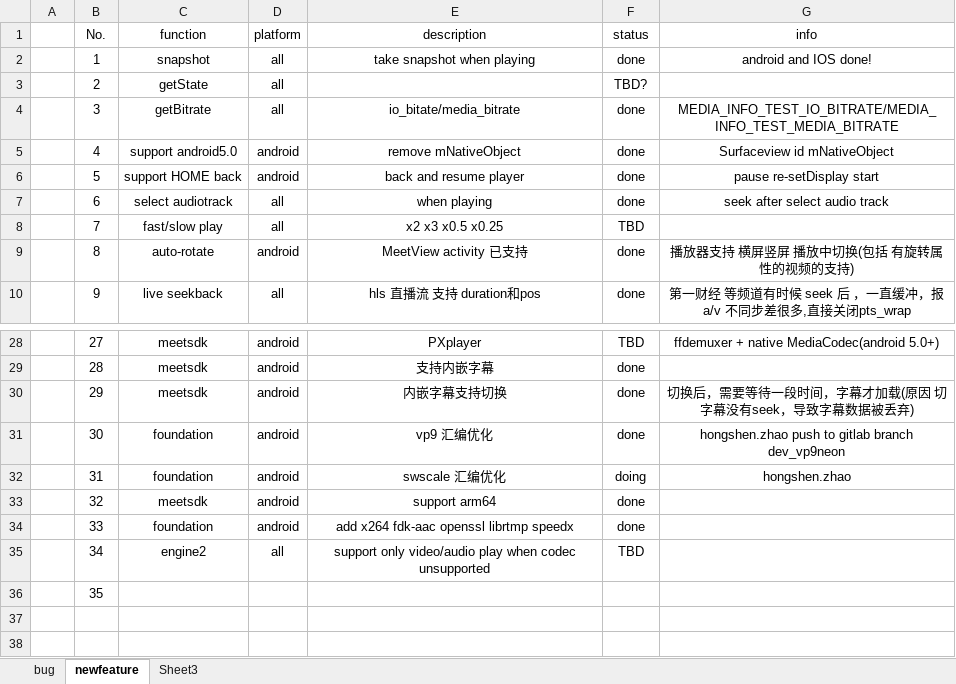
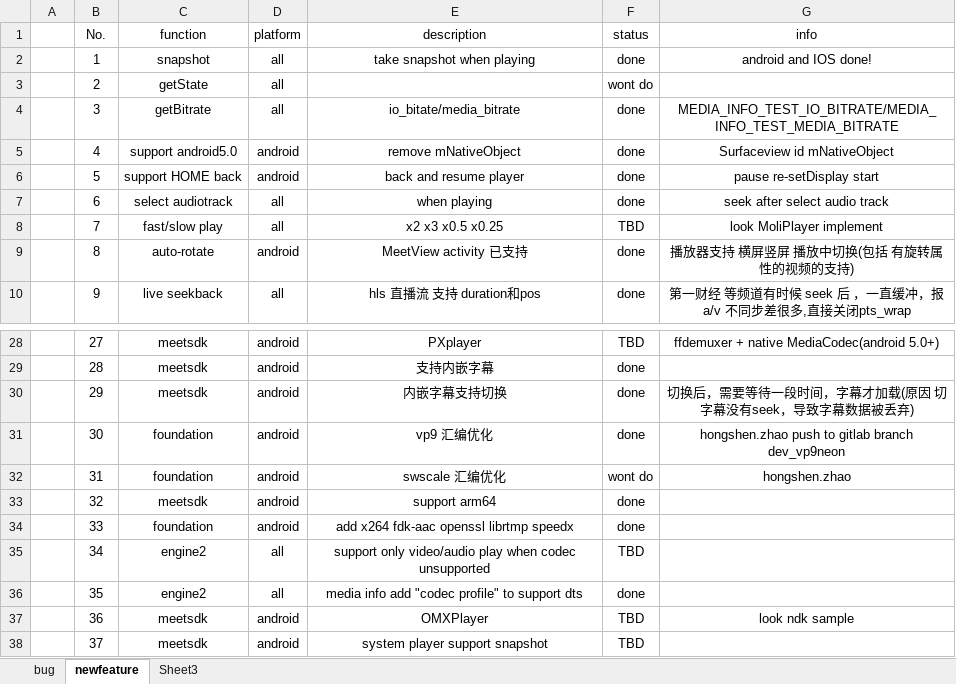
Before and after one commit to peterjerry/MeetSDK, an Excel workbook: engine2/Doc/buglist&newfeature.xlsx, sheet newfeature, drawn as a sheet; only a part is shown, gaps mark what is left out; values as stored, in another font and other column widths than the file's, no borders; the diff names each change by its address in the sheet, - before the commit and + after, or states it on an @@ line.

```diff
--- a/engine2/Doc/buglist&newfeature.xlsx (sheet newfeature)
+++ b/engine2/Doc/buglist&newfeature.xlsx (sheet newfeature)
-F3 (status): TBD?
+F3 (status): wont do
-G8 (info): (empty)
+G8 (info): look MoliPlayer implement
-F32 (status): doing
+F32 (status): wont do
-C36 (function): (empty)
+C36 (function): engine2
-D36 (platform): (empty)
+D36 (platform): all
-E36 (description): (empty)
+E36 (description): media info add "codec profile" to support dts
-F36 (status): (empty)
+F36 (status): done
+row 37:  | 36 | meetsdk | android | OMXPlayer | TBD | look ndk sample
+row 38:  | 37 | meetsdk | android | system player support snapshot | TBD
```
Also changed, not shown: sheet bug, 4 other files.
